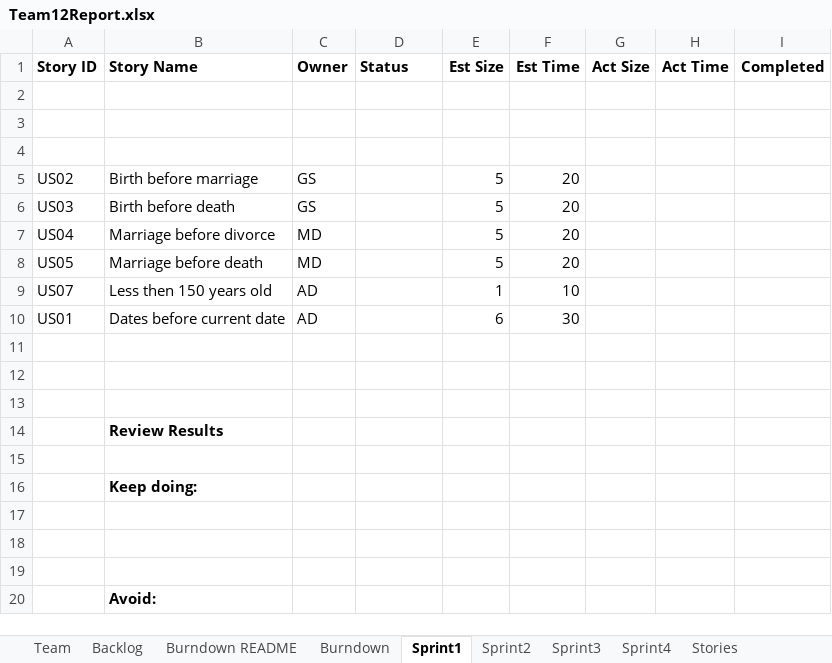
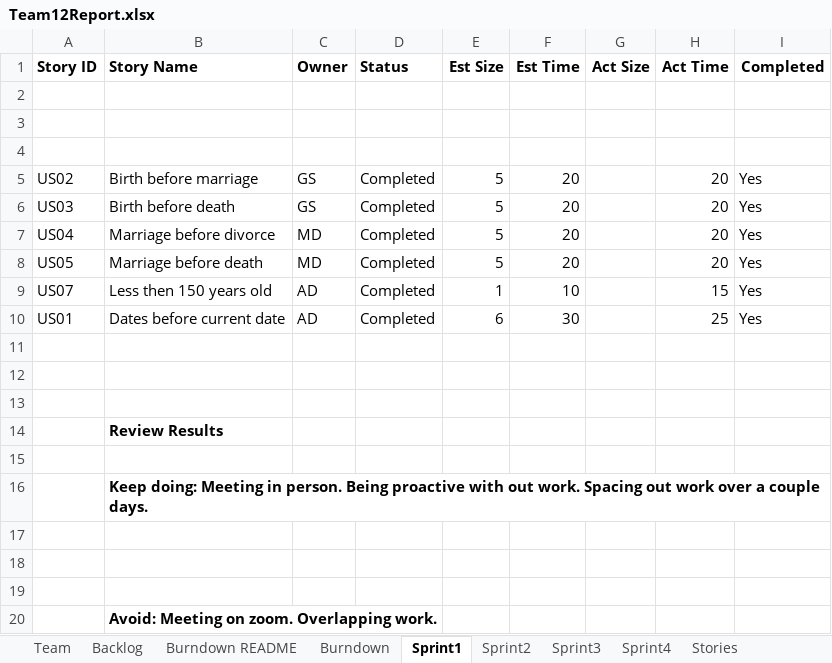
Before and after one commit to John123412341/CS555, an Excel workbook: Team12Report.xlsx, sheet Sprint1, drawn as a sheet; values as stored, in another font and other column widths than the file's, no borders; the diff names each change by its address in the sheet, - before the commit and + after, or states it on an @@ line.

```diff
--- a/Team12Report.xlsx (sheet Sprint1)
+++ b/Team12Report.xlsx (sheet Sprint1)
-D5:D10 (Status): (empty)
+D5:D10 (Status): Completed
-H5:H8 (Act Time): (empty)
+H5:H8 (Act Time): 20
-I5:I10 (Completed): (empty)
+I5:I10 (Completed): Yes
-H9 (Act Time): (empty)
+H9 (Act Time): 15
-H10 (Act Time): (empty)
+H10 (Act Time): 25
-B16 (Story Name): Keep doing:
+B16 (Story Name): Keep doing: Meeting in person. Being proactive with out work. Spacing out work over a couple days.
-B20 (Story Name): Avoid:
+B20 (Story Name): Avoid: Meeting on zoom. Overlapping work.
```
Also changed, not shown: sheet Burndown, sheet Sprint2, charts or pictures.
